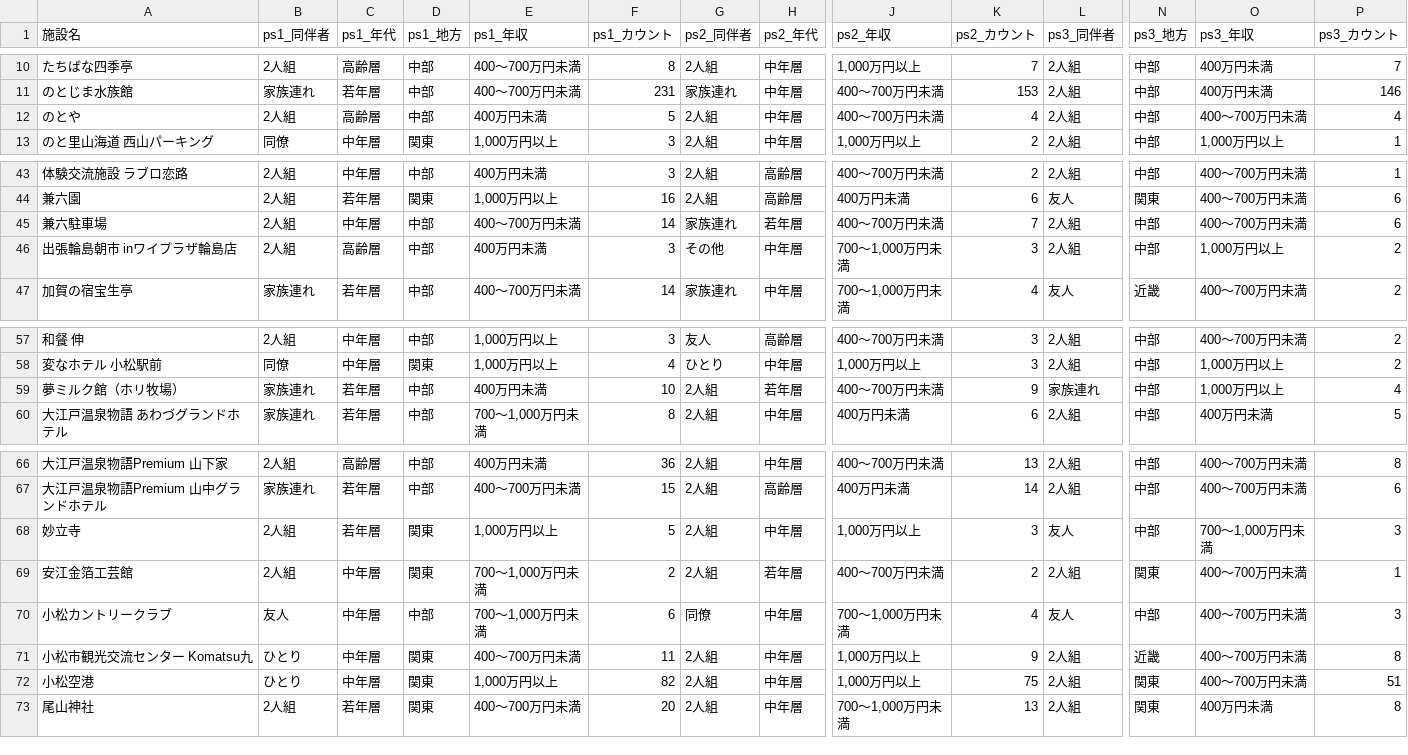
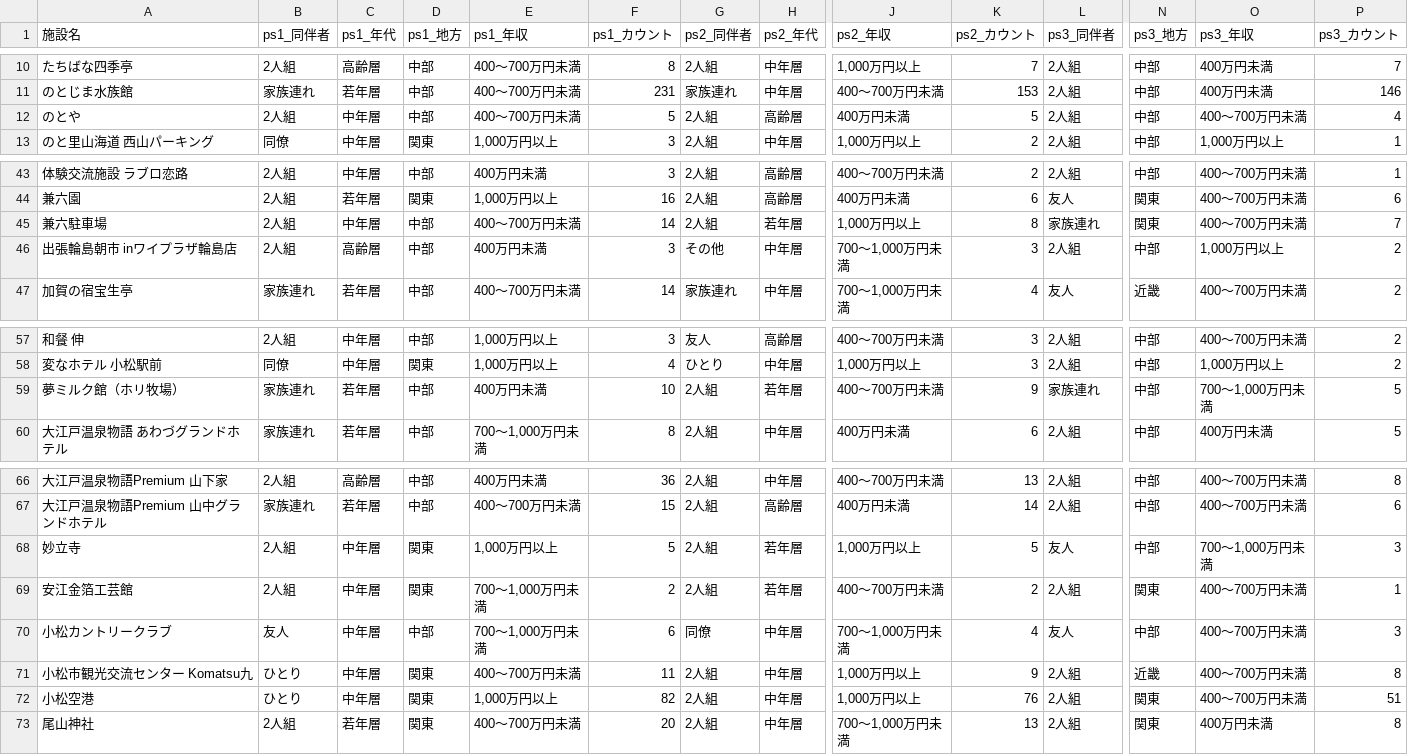
Before and after one commit to BeeB-C4N/tifo, a CSV file: ishikawa/milli_persona.csv, drawn as a sheet; only a part is shown, gaps mark what is left out; the diff names each change by its address in the sheet, - before the commit and + after, or states it on an @@ line.

```diff
--- a/ishikawa/milli_persona.csv
+++ b/ishikawa/milli_persona.csv
-C12 (ps1_年代): 高齢層
+C12 (ps1_年代): 中年層
-E12 (ps1_年収): 400万円未満
+E12 (ps1_年収): 400～700万円未満
-H12 (ps2_年代): 中年層
+H12 (ps2_年代): 高齢層
-J12 (ps2_年収): 400～700万円未満
+J12 (ps2_年収): 400万円未満
-K12 (ps2_カウント): 4
+K12 (ps2_カウント): 5
-G45 (ps2_同伴者): 家族連れ
+G45 (ps2_同伴者): 2人組
-J45 (ps2_年収): 400～700万円未満
+J45 (ps2_年収): 1,000万円以上
-K45 (ps2_カウント): 7
+K45 (ps2_カウント): 8
-L45 (ps3_同伴者): 2人組
+L45 (ps3_同伴者): 家族連れ
-N45 (ps3_地方): 中部
+N45 (ps3_地方): 関東
-P45 (ps3_カウント): 6
+P45 (ps3_カウント): 7
-O59 (ps3_年収): 1,000万円以上
+O59 (ps3_年収): 700～1,000万円未満
-P59 (ps3_カウント): 4
+P59 (ps3_カウント): 5
-C68 (ps1_年代): 若年層
+C68 (ps1_年代): 中年層
-H68 (ps2_年代): 中年層
+H68 (ps2_年代): 若年層
-K68 (ps2_カウント): 3
+K68 (ps2_カウント): 5
-K72 (ps2_カウント): 75
+K72 (ps2_カウント): 76
```
Also changed, not shown: ishikawa/milli_score.csv, 1 other file.
